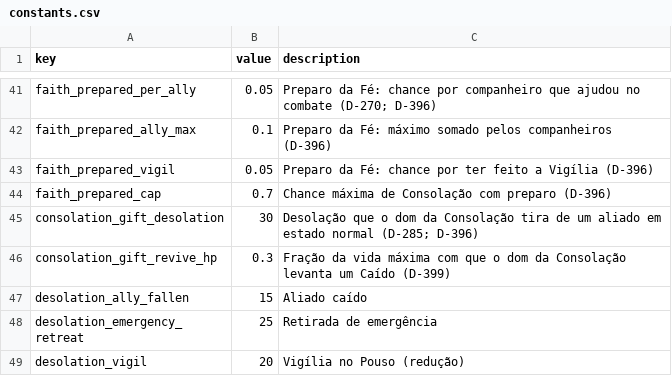
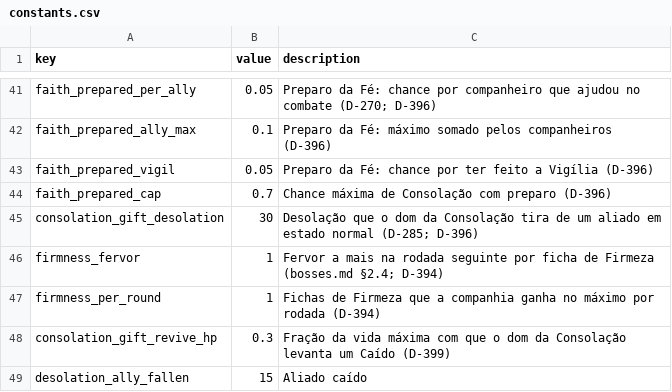
Before and after one commit to alnsouza90/Ad-Inferos---RPG, a CSV file: docs/balance/constants.csv, drawn as a sheet; only a part is shown, gaps mark what is left out; the shorter side is filled out with more unchanged rows; the diff names each change by its address in the sheet, - before the commit and + after, or states it on an @@ line.

```diff
--- a/docs/balance/constants.csv
+++ b/docs/balance/constants.csv
+row 46: firmness_fervor | 1 | Fervor a mais na rodada seguinte por ficha de Firmeza (bosses.md §2.4; D-394)
+row 47: firmness_per_round | 1 | Fichas de Firmeza que a companhia ganha no máximo por rodada (D-394)
```
Also changed, not shown: docs/balance/encounters.csv, docs/balance/ui_text.csv, 40 other files.
